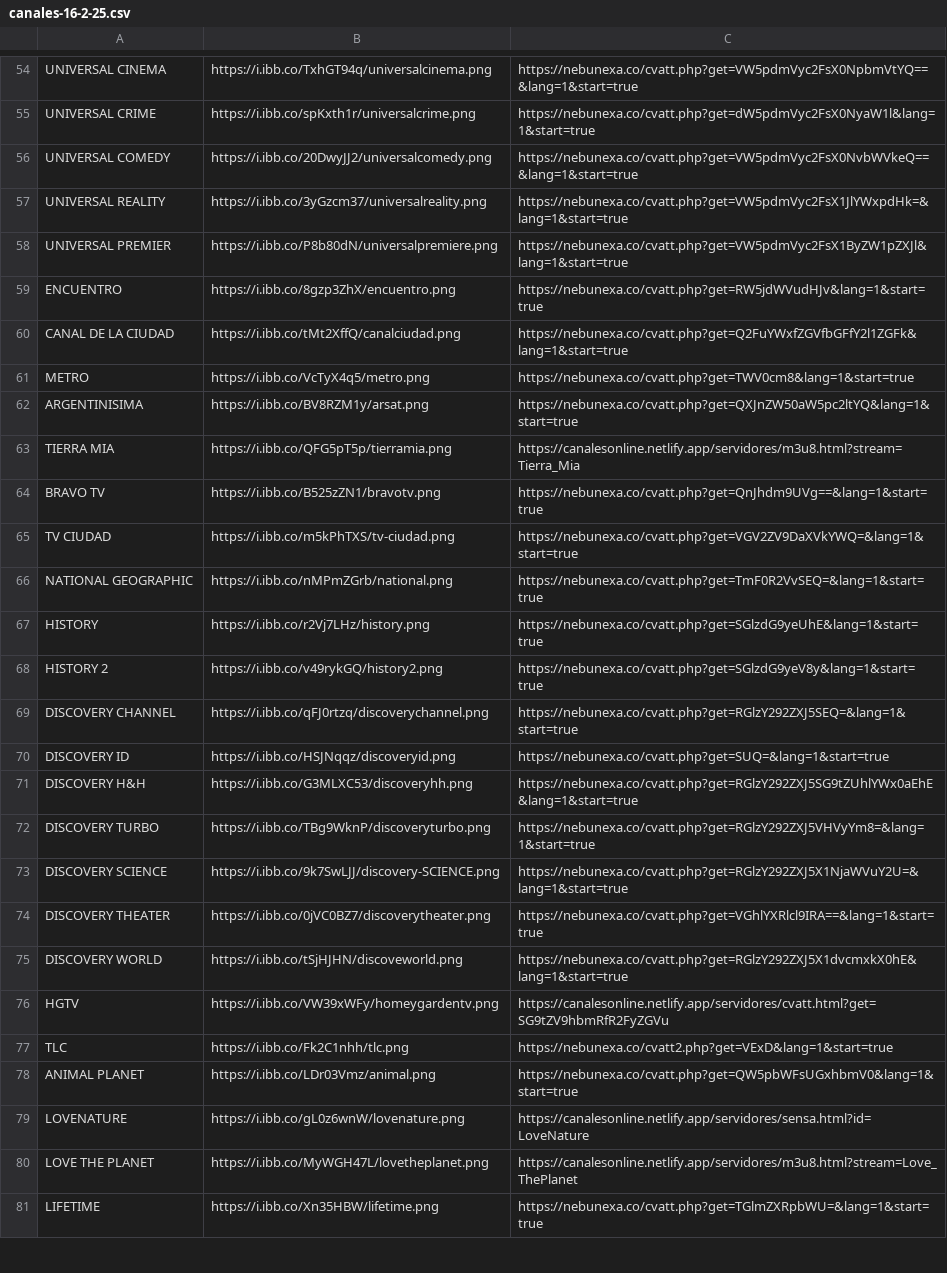
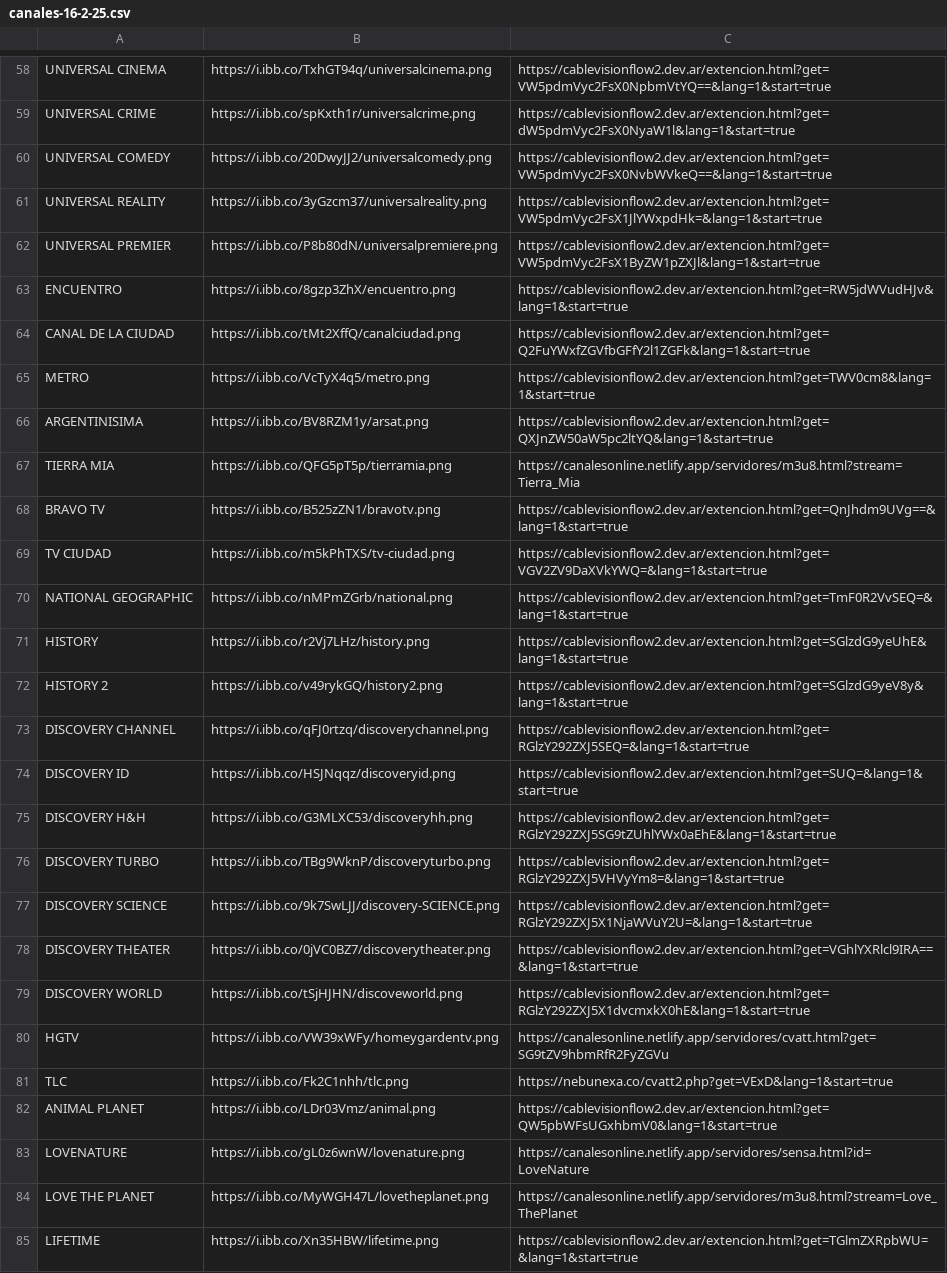
Before and after one commit to galvanoteca2001/FLOW, a CSV file: canales-16-2-25.csv, drawn as a sheet; only a part is shown, gaps mark what is left out; addresses are those after the commit; the diff covers the shown part only; the diff names each change by its address in the sheet, - before the commit and + after, or states it on an @@ line.

```diff
--- a/canales-16-2-25.csv
+++ b/canales-16-2-25.csv
-C58: https://nebunexa.co/cvatt.php?get=VW5pdmVyc2FsX0NpbmVtYQ==&lang=1&start=true
+C58: https://cablevisionflow2.dev.ar/extencion.html?get=VW5pdmVyc2FsX0NpbmVtYQ==&lang=1&start=true
-C59: https://nebunexa.co/cvatt.php?get=dW5pdmVyc2FsX0NyaW1l&lang=1&start=true
+C59: https://cablevisionflow2.dev.ar/extencion.html?get=dW5pdmVyc2FsX0NyaW1l&lang=1&start=true
-C60: https://nebunexa.co/cvatt.php?get=VW5pdmVyc2FsX0NvbWVkeQ==&lang=1&start=true
+C60: https://cablevisionflow2.dev.ar/extencion.html?get=VW5pdmVyc2FsX0NvbWVkeQ==&lang=1&start=true
-C61: https://nebunexa.co/cvatt.php?get=VW5pdmVyc2FsX1JlYWxpdHk=&lang=1&start=true
+C61: https://cablevisionflow2.dev.ar/extencion.html?get=VW5pdmVyc2FsX1JlYWxpdHk=&lang=1&start=true
-C62: https://nebunexa.co/cvatt.php?get=VW5pdmVyc2FsX1ByZW1pZXJl&lang=1&start=true
+C62: https://cablevisionflow2.dev.ar/extencion.html?get=VW5pdmVyc2FsX1ByZW1pZXJl&lang=1&start=true
-C63: https://nebunexa.co/cvatt.php?get=RW5jdWVudHJv&lang=1&start=true
+C63: https://cablevisionflow2.dev.ar/extencion.html?get=RW5jdWVudHJv&lang=1&start=true
-C64: https://nebunexa.co/cvatt.php?get=Q2FuYWxfZGVfbGFfY2l1ZGFk&lang=1&start=true
+C64: https://cablevisionflow2.dev.ar/extencion.html?get=Q2FuYWxfZGVfbGFfY2l1ZGFk&lang=1&start=true
-C65: https://nebunexa.co/cvatt.php?get=TWV0cm8&lang=1&start=true
+C65: https://cablevisionflow2.dev.ar/extencion.html?get=TWV0cm8&lang=1&start=true
-C66: https://nebunexa.co/cvatt.php?get=QXJnZW50aW5pc2ltYQ&lang=1&start=true
+C66: https://cablevisionflow2.dev.ar/extencion.html?get=QXJnZW50aW5pc2ltYQ&lang=1&start=true
-C68: https://nebunexa.co/cvatt.php?get=QnJhdm9UVg==&lang=1&start=true
+C68: https://cablevisionflow2.dev.ar/extencion.html?get=QnJhdm9UVg==&lang=1&start=true
-C69: https://nebunexa.co/cvatt.php?get=VGV2ZV9DaXVkYWQ=&lang=1&start=true
+C69: https://cablevisionflow2.dev.ar/extencion.html?get=VGV2ZV9DaXVkYWQ=&lang=1&start=true
-C70: https://nebunexa.co/cvatt.php?get=TmF0R2VvSEQ=&lang=1&start=true
+C70: https://cablevisionflow2.dev.ar/extencion.html?get=TmF0R2VvSEQ=&lang=1&start=true
-C71: https://nebunexa.co/cvatt.php?get=SGlzdG9yeUhE&lang=1&start=true
+C71: https://cablevisionflow2.dev.ar/extencion.html?get=SGlzdG9yeUhE&lang=1&start=true
-C72: https://nebunexa.co/cvatt.php?get=SGlzdG9yeV8y&lang=1&start=true
+C72: https://cablevisionflow2.dev.ar/extencion.html?get=SGlzdG9yeV8y&lang=1&start=true
-C73: https://nebunexa.co/cvatt.php?get=RGlzY292ZXJ5SEQ=&lang=1&start=true
+C73: https://cablevisionflow2.dev.ar/extencion.html?get=RGlzY292ZXJ5SEQ=&lang=1&start=true
-C74: https://nebunexa.co/cvatt.php?get=SUQ=&lang=1&start=true
+C74: https://cablevisionflow2.dev.ar/extencion.html?get=SUQ=&lang=1&start=true
-C75: https://nebunexa.co/cvatt.php?get=RGlzY292ZXJ5SG9tZUhlYWx0aEhE&lang=1&start=true
+C75: https://cablevisionflow2.dev.ar/extencion.html?get=RGlzY292ZXJ5SG9tZUhlYWx0aEhE&lang=1&start=true
-C76: https://nebunexa.co/cvatt.php?get=RGlzY292ZXJ5VHVyYm8=&lang=1&start=true
+C76: https://cablevisionflow2.dev.ar/extencion.html?get=RGlzY292ZXJ5VHVyYm8=&lang=1&start=true
-C77: https://nebunexa.co/cvatt.php?get=RGlzY292ZXJ5X1NjaWVuY2U=&lang=1&start=true
+C77: https://cablevisionflow2.dev.ar/extencion.html?get=RGlzY292ZXJ5X1NjaWVuY2U=&lang=1&start=true
-C78: https://nebunexa.co/cvatt.php?get=VGhlYXRlcl9IRA==&lang=1&start=true
+C78: https://cablevisionflow2.dev.ar/extencion.html?get=VGhlYXRlcl9IRA==&lang=1&start=true
-C79: https://nebunexa.co/cvatt.php?get=RGlzY292ZXJ5X1dvcmxkX0hE&lang=1&start=true
+C79: https://cablevisionflow2.dev.ar/extencion.html?get=RGlzY292ZXJ5X1dvcmxkX0hE&lang=1&start=true
-C82: https://nebunexa.co/cvatt.php?get=QW5pbWFsUGxhbmV0&lang=1&start=true
+C82: https://cablevisionflow2.dev.ar/extencion.html?get=QW5pbWFsUGxhbmV0&lang=1&start=true
-C85: https://nebunexa.co/cvatt.php?get=TGlmZXRpbWU=&lang=1&start=true
+C85: https://cablevisionflow2.dev.ar/extencion.html?get=TGlmZXRpbWU=&lang=1&start=true
```
Also changed, not shown: 4 added rows and 92 edited cells elsewhere in this file.
